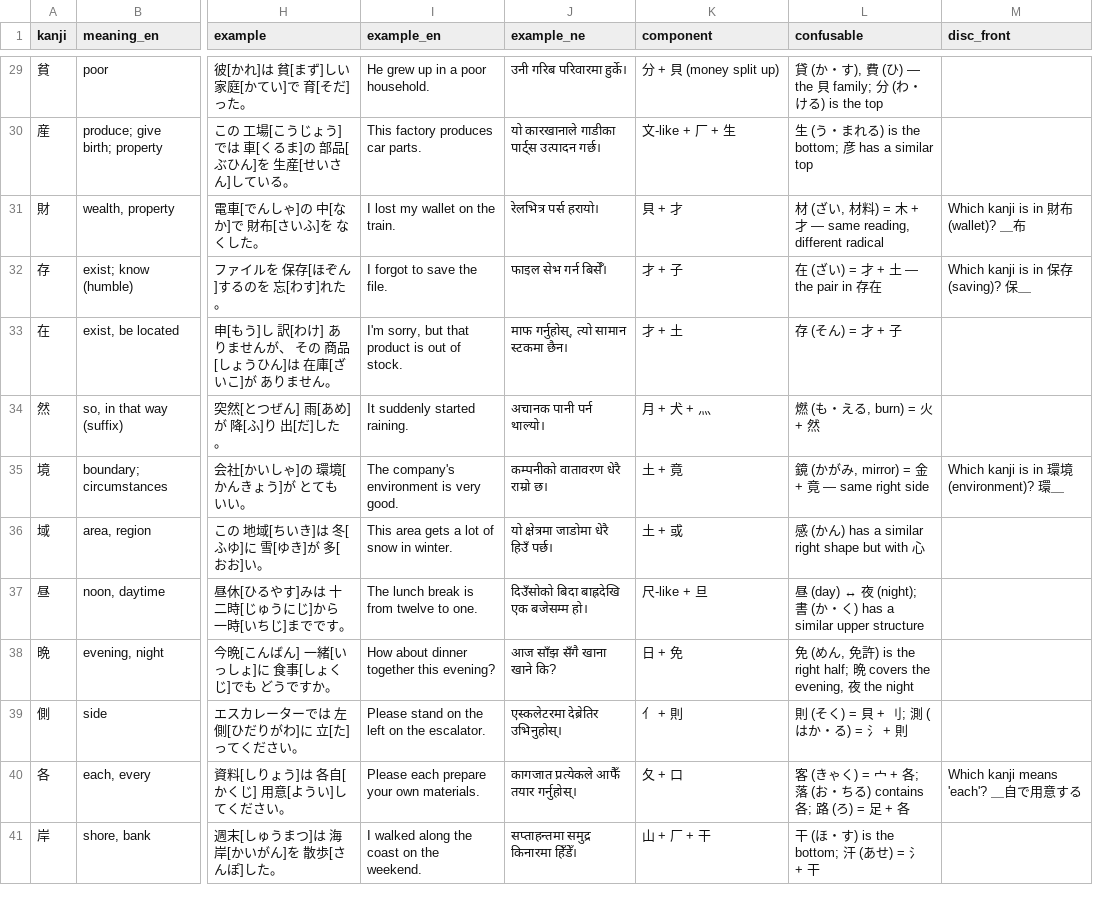
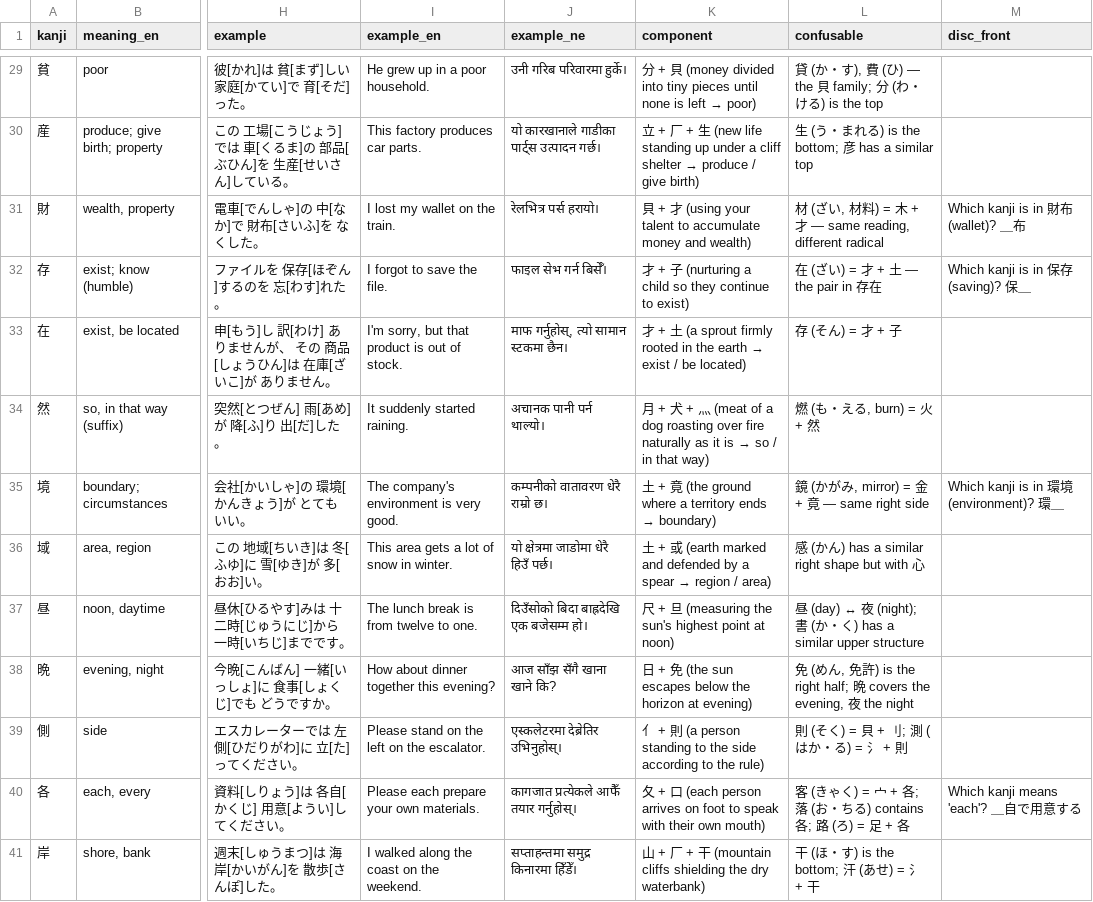
Before and after one commit to sureshshil/Agentic-, a CSV file: simple_agent/N3_kanji_batch5_kanji161-200.csv, drawn as a sheet; only a part is shown, gaps mark what is left out; the diff covers the shown part only; the diff names each change by its address in the sheet, - before the commit and + after, or states it on an @@ line.

```diff
--- a/simple_agent/N3_kanji_batch5_kanji161-200.csv
+++ b/simple_agent/N3_kanji_batch5_kanji161-200.csv
@@ K29 (component): 分 + 貝 (money split up) → 分 + 貝 (money divided into tiny pieces until none is left → poor) @@
@@ K30 (component): 文-like + 厂 + 生 → 立 + 厂 + 生 (new life standing up under a cliff shelter → produce / give birth) @@
-K31 (component): 貝 + 才
+K31 (component): 貝 + 才 (using your talent to accumulate money and wealth)
-K32 (component): 才 + 子
+K32 (component): 才 + 子 (nurturing a child so they continue to exist)
@@ K33 (component): 才 + 土 → 才 + 土 (a sprout firmly rooted in the earth → exist / be located) @@
@@ K34 (component): …犬 + 灬 → …犬 + 灬 (meat of a dog roasting over fire naturally as it is → so / in that way) @@
@@ K35 (component): 土 + 竟 → 土 + 竟 (the ground where a territory ends → boundary) @@
@@ K36 (component): 土 + 或 → 土 + 或 (earth marked and defended by a spear → region / area) @@
-K37 (component): 尺-like + 旦
+K37 (component): 尺 + 旦 (measuring the sun's highest point at noon)
-K38 (component): 日 + 免
+K38 (component): 日 + 免 (the sun escapes below the horizon at evening)
-K39 (component): 亻 + 則
+K39 (component): 亻 + 則 (a person standing to the side according to the rule)
-K40 (component): 夂 + 口
+K40 (component): 夂 + 口 (each person arrives on foot to speak with their own mouth)
-K41 (component): 山 + 厂 + 干
+K41 (component): 山 + 厂 + 干 (mountain cliffs shielding the dry waterbank)
```
Also changed, not shown: 27 edited cells elsewhere in this file, simple_agent/N3_kanji_batch1_kanji001-040.csv, simple_agent/N3_kanji_batch4_kanji121-160.csv, 18 other files.
